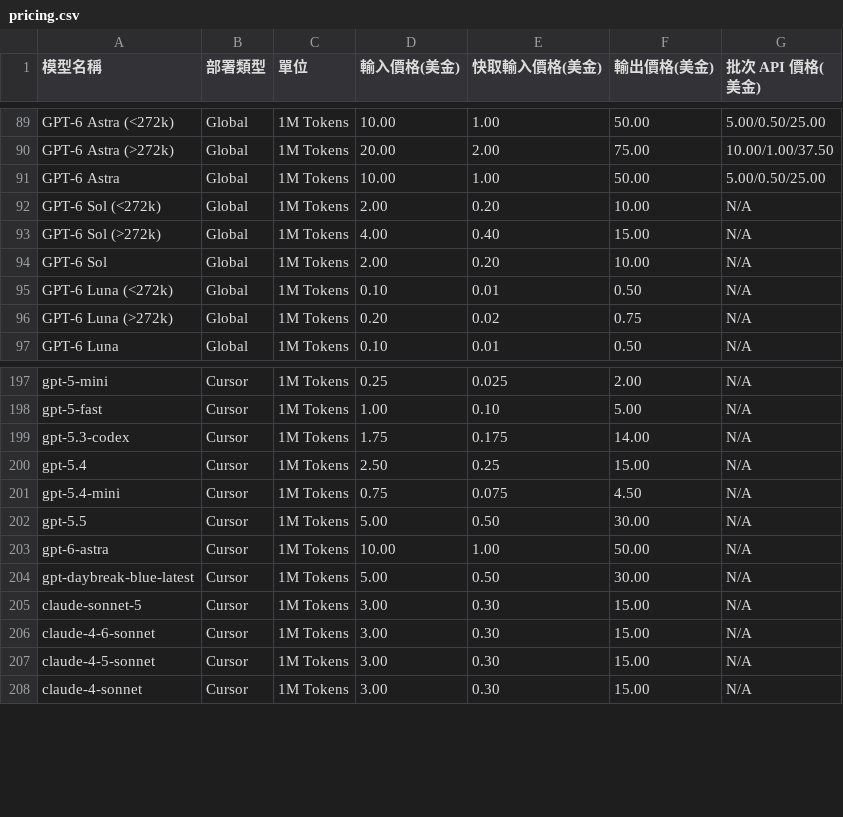
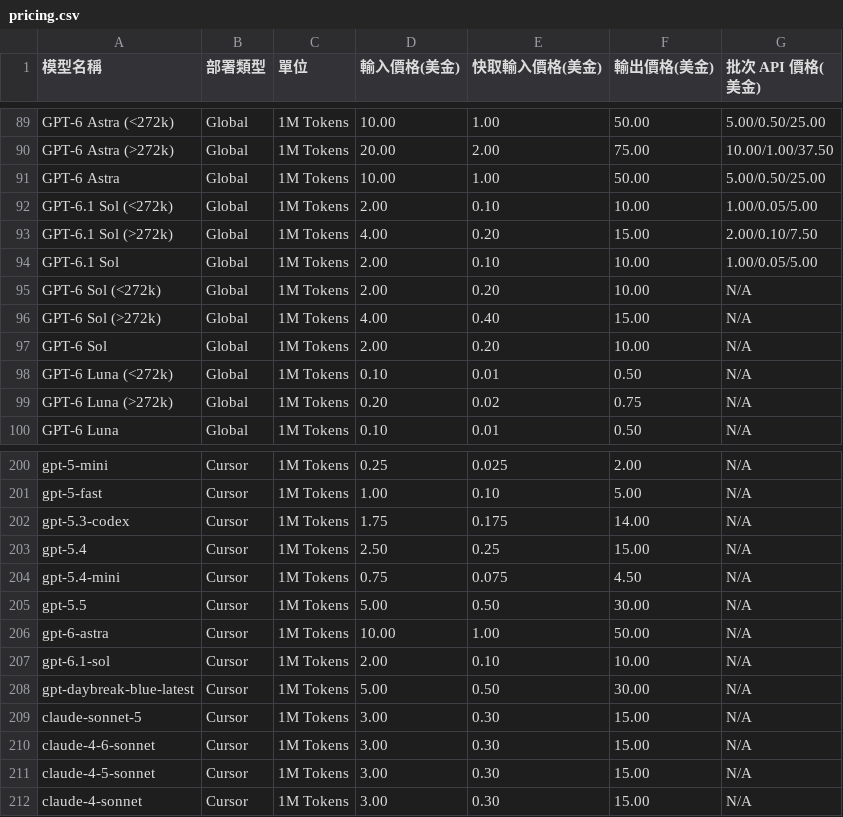
Before and after one commit to fun-ed/TokenUsageInsights, a CSV file: pricing.csv, drawn as a sheet; only a part is shown, gaps mark what is left out; the diff names each change by its address in the sheet, - before the commit and + after, or states it on an @@ line.

Commit message:
fix(pricing): 移植 upstream v1.1.2 的 GPT-6.1 Sol 定價
移植 upstream 00efcd3f8fe3c4c63ba94d71bc840c2695dd5296，解決 gpt-6.1-sol Session 缺少價格規則而無法估算費用。

逐檔變更：
- pricing.csv：新增 Global 短／長上下文、預設及 Cursor 共四筆定價；快取讀取為輸入費率的 5%，收錄 Batch/Flex 費率，既有 GPT-6 Sol 列不變。
- src/pricing.rs：只新增測試，涵蓋四種模型名稱、272K 邊界、輸入加快取跨界、純快取與四筆 CSV 費率。
- CHANGELOG.md：記錄移植來源、標準費率及相容性，報表不改用 Batch/Flex 費率。

驗證：cargo fmt；cargo test --locked gpt_6_1_sol（2 passed、32 組計價情境）；cargo test --locked latest_gpt_6_and_claude_opus_5_5_models_use_packaged_pricing（1 passed）；git diff --check 通過。依 fork-spec §4 未引入 Windows、CI/CD、其他語系 README、上游下載來源與 1.x.y 版本；無資料庫或環境變數變更。

```diff
--- a/pricing.csv
+++ b/pricing.csv
+row 92: GPT-6.1 Sol (<272k) | Global | 1M Tokens | 2.00 | 0.10 | 10.00 | 1.00/0.05/5.00
+row 93: GPT-6.1 Sol (>272k) | Global | 1M Tokens | 4.00 | 0.20 | 15.00 | 2.00/0.10/7.50
+row 94: GPT-6.1 Sol | Global | 1M Tokens | 2.00 | 0.10 | 10.00 | 1.00/0.05/5.00
+row 207: gpt-6.1-sol | Cursor | 1M Tokens | 2.00 | 0.10 | 10.00 | N/A
```
Also changed, not shown: 2 other files.
